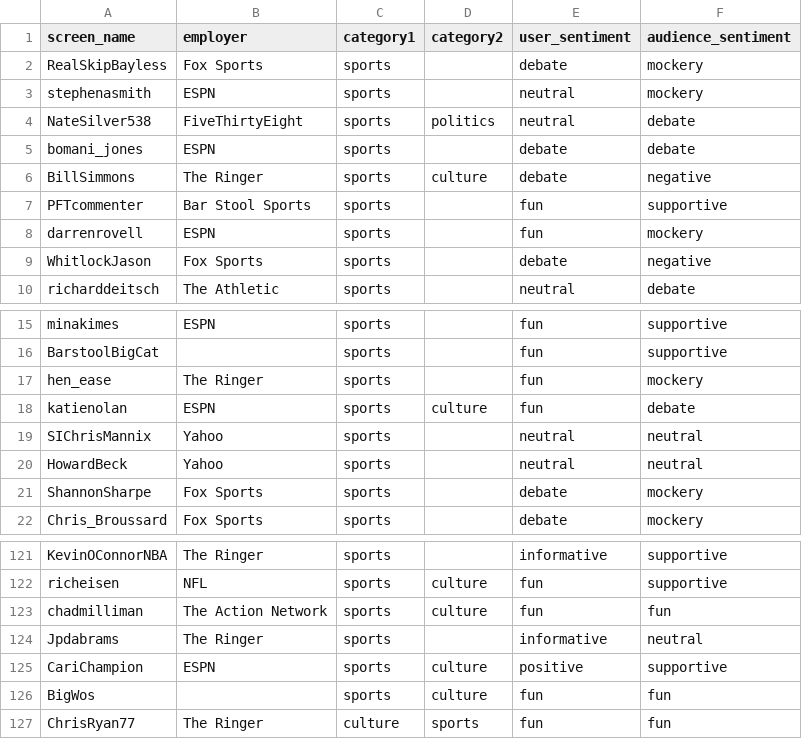
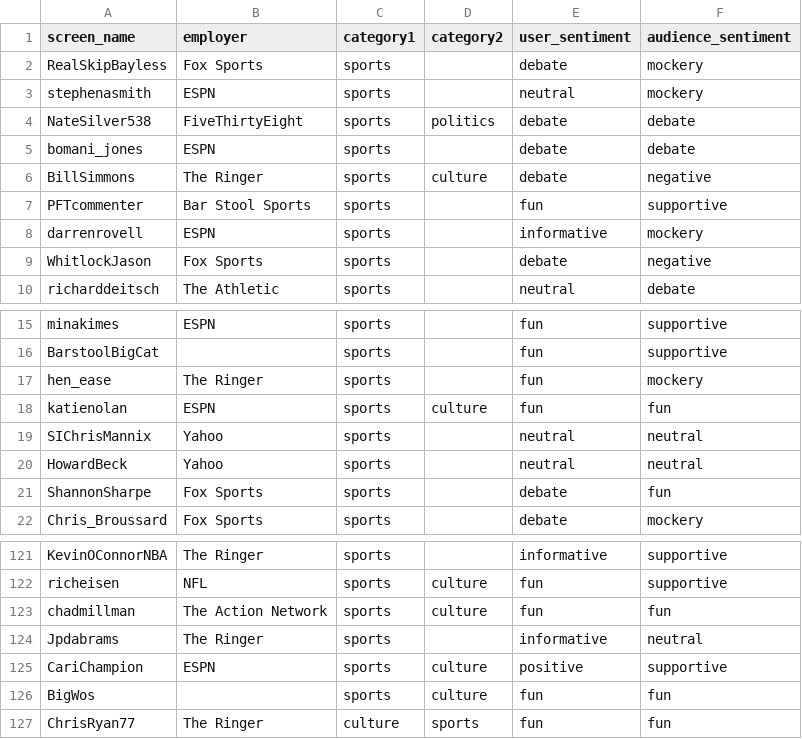
Before and after one commit to tonyelhabr/twitterbot-ratio, a CSV file: data-raw/screen_name.csv, drawn as a sheet; only a part is shown, gaps mark what is left out.

```diff
--- a/data-raw/screen_name.csv
+++ b/data-raw/screen_name.csv
@@ -3,3 +3,3 @@ RealSkipBayless,Fox Sports,sports,,debate,mockery
 stephenasmith,ESPN,sports,,neutral,mockery
-NateSilver538,FiveThirtyEight,sports,politics,neutral,debate
+NateSilver538,FiveThirtyEight,sports,politics,debate,debate
 bomani_jones,ESPN,sports,,debate,debate
@@ -7,3 +7,3 @@ BillSimmons,The Ringer,sports,culture,debate,negative
 PFTcommenter,Bar Stool Sports,sports,,fun,supportive
-darrenrovell,ESPN,sports,,fun,mockery
+darrenrovell,ESPN,sports,,informative,mockery
 WhitlockJason,Fox Sports,sports,,debate,negative
@@ -17,6 +17,6 @@ BarstoolBigCat,,sports,,fun,supportive
 hen_ease,The Ringer,sports,,fun,mockery
-katienolan,ESPN,sports,culture,fun,debate
+katienolan,ESPN,sports,culture,fun,fun
 SIChrisMannix,Yahoo,sports,,neutral,neutral
 HowardBeck,Yahoo,sports,,neutral,neutral
-ShannonSharpe,Fox Sports,sports,,debate,mockery
+ShannonSharpe,Fox Sports,sports,,debate,fun
 Chris_Broussard,Fox Sports,sports,,debate,mockery
@@ -122,3 +122,3 @@ KevinOConnorNBA,The Ringer,sports,,informative,supportive
 richeisen,NFL,sports,culture,fun,supportive
-chadmilliman,The Action Network,sports,culture,fun,fun
+chadmillman,The Action Network,sports,culture,fun,fun
 Jpdabrams,The Ringer,sports,,informative,neutral
```
Also changed, not shown: 17 other files.
